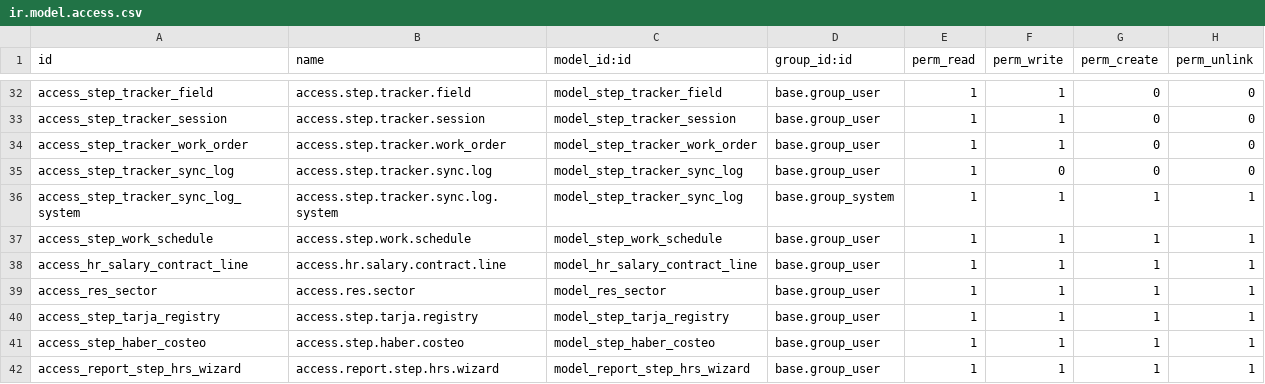
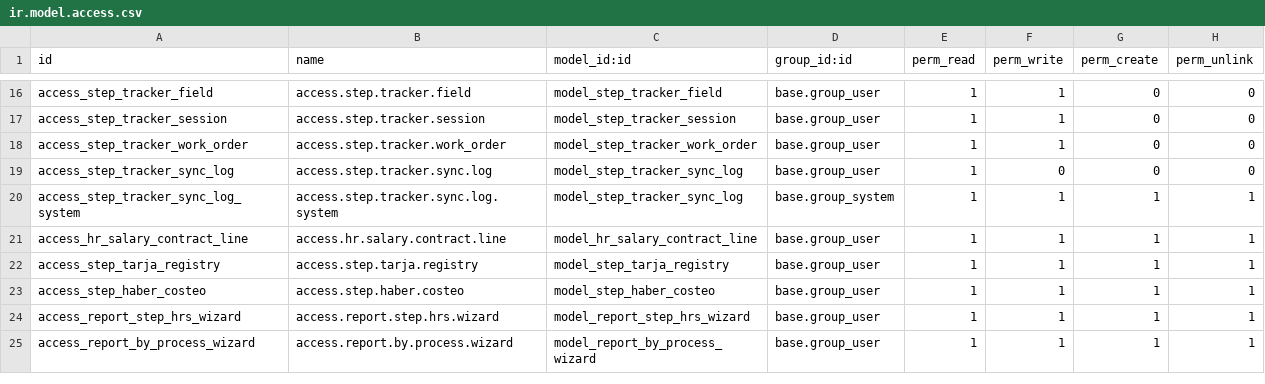
Before and after one commit to fjcaroe/tracker-steps, a CSV file: step_hr/security/ir.model.access.csv, drawn as a sheet; only a part is shown, gaps mark what is left out; the shorter side is filled out with more unchanged rows; the diff covers the shown part only; the diff names each change by its address in the sheet, - before the commit and + after, or states it on an @@ line.

```diff
--- a/step_hr/security/ir.model.access.csv
+++ b/step_hr/security/ir.model.access.csv
-row 37: access_step_work_schedule | access.step.work.schedule | model_step_work_schedule | base.group_user | 1 | 1 | 1 | 1
-row 39: access_res_sector | access.res.sector | model_res_sector | base.group_user | 1 | 1 | 1 | 1
```
Also changed, not shown: 16 removed rows elsewhere in this file, 54 other files.
